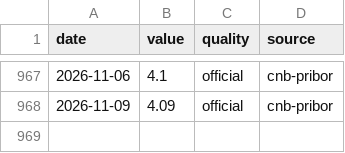
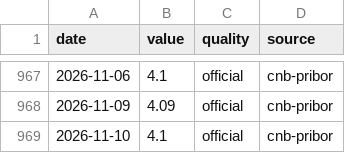
Before and after one commit to zabranda/sazby-dashboard, a CSV file: data/pribor_3m.csv, drawn as a sheet; only a part is shown, gaps mark what is left out.

```diff
--- a/data/pribor_3m.csv
+++ b/data/pribor_3m.csv
@@ -968 +968,2 @@ date,value,quality,source
 2026-11-09,4.09,official,cnb-pribor
+2026-11-10,4.1,official,cnb-pribor
```
Also changed, not shown: data/brent.csv, data/cnb_fx.csv, 11 other files.
